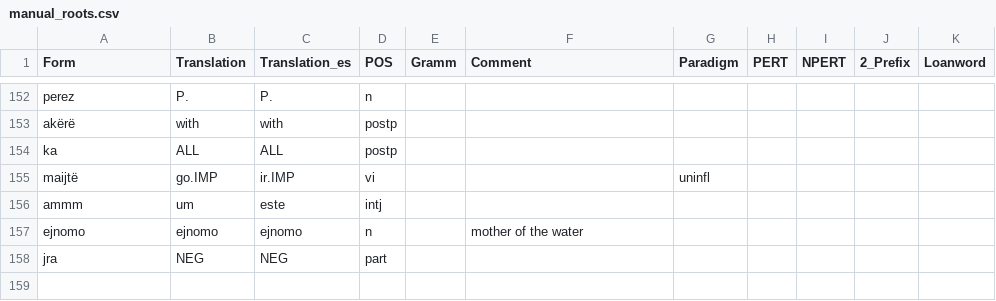
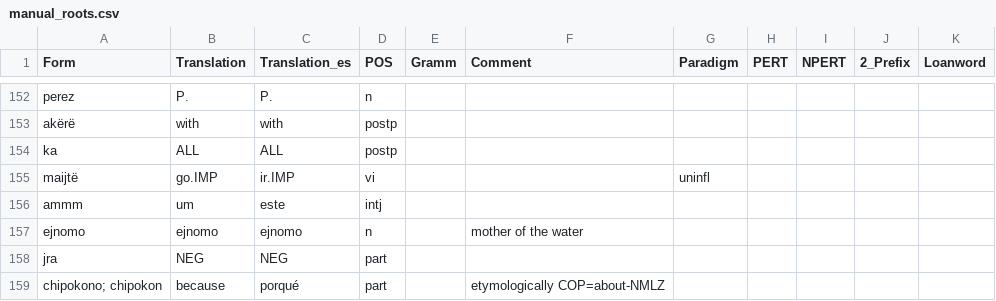
Before and after one commit to fmatter/uniparser-yawarana, a CSV file: data/manual_roots.csv, drawn as a sheet; only a part is shown, gaps mark what is left out.

Commit message:
chipokono and chiripo

```diff
--- a/data/manual_roots.csv
+++ b/data/manual_roots.csv
@@ -158 +158,2 @@
 "jra","NEG","NEG","part",,,,,,,
+"chipokono; chipokon","because","porqué","part",,"etymologically COP=about-NMLZ",,,,,
```
Also changed, not shown: 4 other files.
